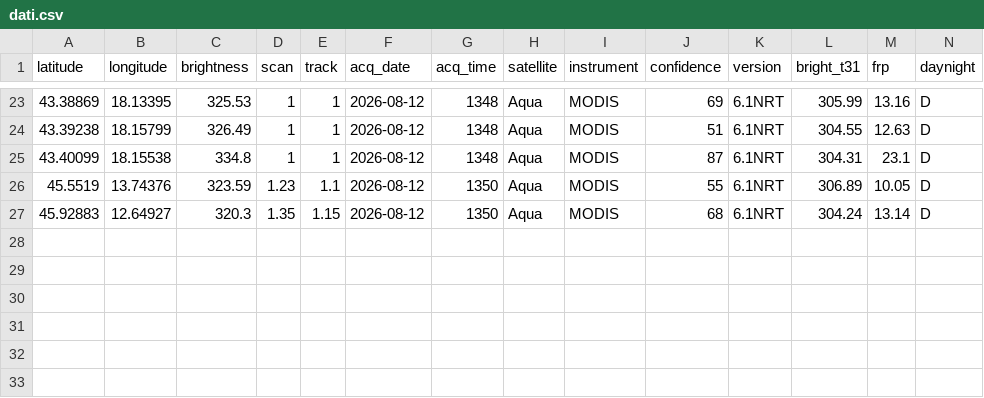
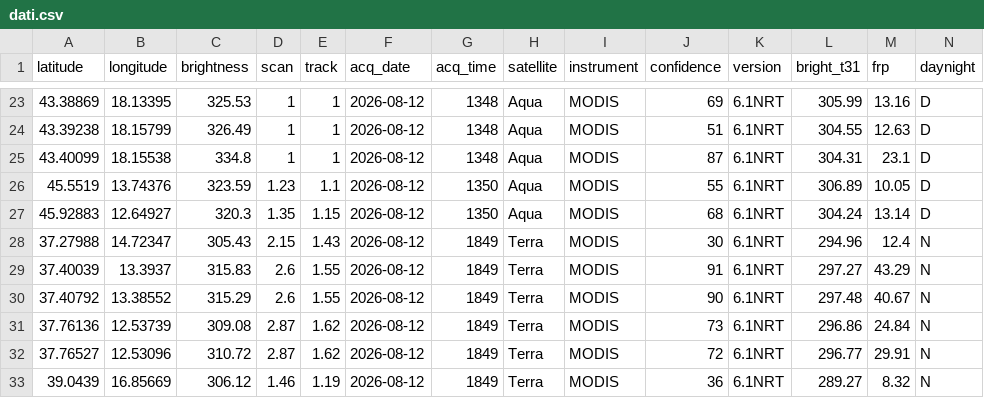
Before and after one commit to incendiboschivi-italia/monitoraggio-incendi-italia, a CSV file: dati.csv, drawn as a sheet; only a part is shown, gaps mark what is left out.

Commit message:
Aggiornati dati incendi satellitari

```diff
--- a/dati.csv
+++ b/dati.csv
@@ -27 +27,7 @@ latitude,longitude,brightness,scan,track,acq_date,acq_time,satellite,instrument,
 45.92883,12.64927,320.3,1.35,1.15,2026-08-12,1350,Aqua,MODIS,68,6.1NRT,304.24,13.14,D
+37.27988,14.72347,305.43,2.15,1.43,2026-08-12,1849,Terra,MODIS,30,6.1NRT,294.96,12.4,N
+37.40039,13.3937,315.83,2.6,1.55,2026-08-12,1849,Terra,MODIS,91,6.1NRT,297.27,43.29,N
+37.40792,13.38552,315.29,2.6,1.55,2026-08-12,1849,Terra,MODIS,90,6.1NRT,297.48,40.67,N
+37.76136,12.53739,309.08,2.87,1.62,2026-08-12,1849,Terra,MODIS,73,6.1NRT,296.86,24.84,N
+37.76527,12.53096,310.72,2.87,1.62,2026-08-12,1849,Terra,MODIS,72,6.1NRT,296.77,29.91,N
+39.0439,16.85669,306.12,1.46,1.19,2026-08-12,1849,Terra,MODIS,36,6.1NRT,289.27,8.32,N
```
Also changed, not shown: 1 other file.
